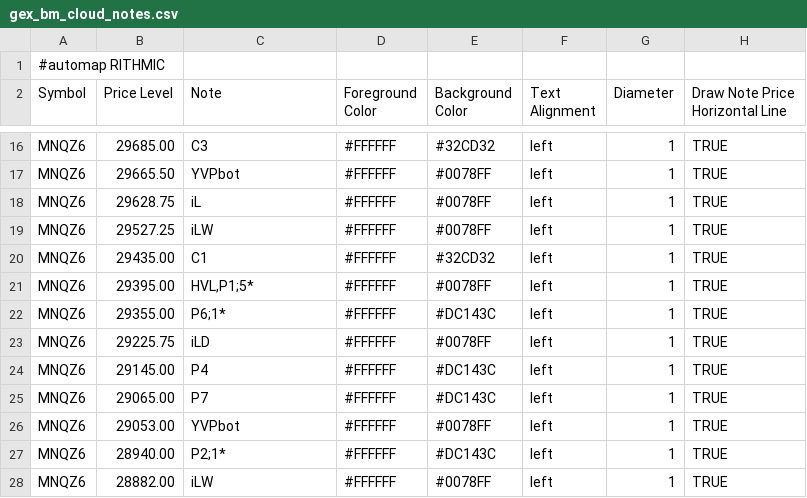
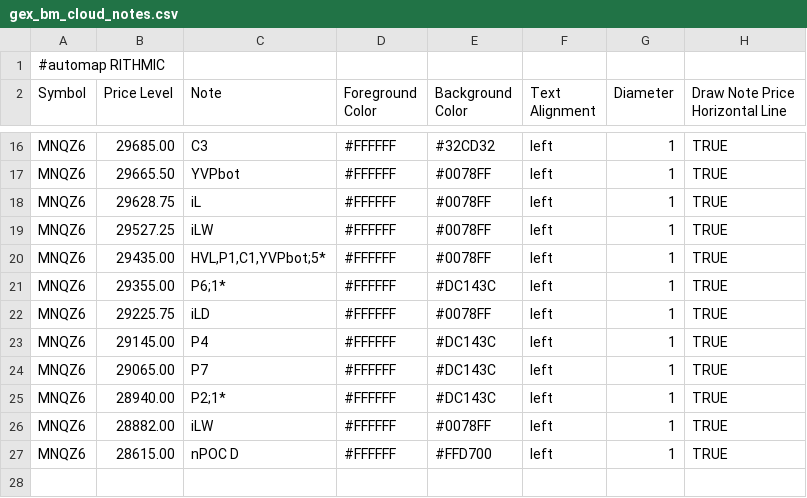
Before and after one commit to bookmapindicators/GEX-Level, a CSV file: gex_bm_cloud_notes.csv, drawn as a sheet; only a part is shown, gaps mark what is left out; the shorter side is filled out with more unchanged rows.

Commit message:
v45 GEX-Run 23.10: YVPbot wandert auf C1-Strike 29435 (User-Merge HVL,P1,C1,YVPbot;5*)

```diff
--- a/gex_bm_cloud_notes.csv
+++ b/gex_bm_cloud_notes.csv
@@ -19,4 +19,3 @@ MNQZ6,29628.75,iL,#FFFFFF,#0078FF,left,1,TRUE
 MNQZ6,29527.25,iLW,#FFFFFF,#0078FF,left,1,TRUE
-MNQZ6,29435.00,C1,#FFFFFF,#32CD32,left,1,TRUE
-MNQZ6,29395.00,"HVL,P1;5*",#FFFFFF,#0078FF,left,1,TRUE
+MNQZ6,29435.00,"HVL,P1,C1,YVPbot;5*",#FFFFFF,#0078FF,left,1,TRUE
 MNQZ6,29355.00,P6;1*,#FFFFFF,#DC143C,left,1,TRUE
@@ -25,3 +24,2 @@ MNQZ6,29145.00,P4,#FFFFFF,#DC143C,left,1,TRUE
 MNQZ6,29065.00,P7,#FFFFFF,#DC143C,left,1,TRUE
-MNQZ6,29053.00,YVPbot,#FFFFFF,#0078FF,left,1,TRUE
 MNQZ6,28940.00,P2;1*,#FFFFFF,#DC143C,left,1,TRUE
```
